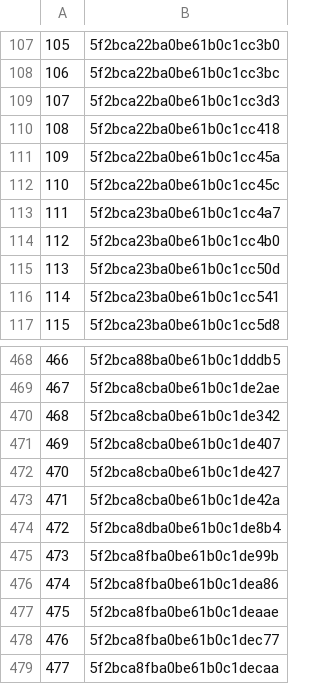
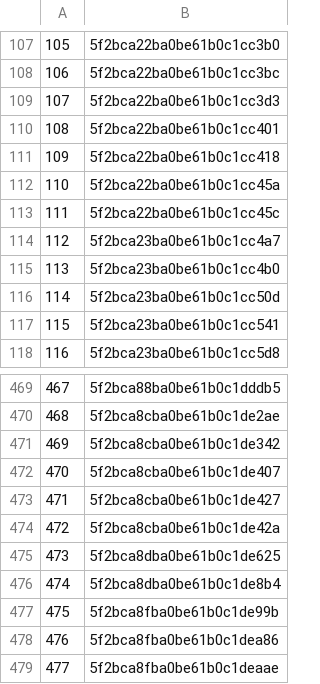
Before and after one commit to rajbirgitrepo/capmain, a CSV file: exp_exec.csv, drawn as a sheet; only a part is shown, gaps mark what is left out; the shorter side is filled out with more unchanged rows; addresses are those after the commit; the diff names each change by its address in the sheet, - before the commit and + after, or states it on an @@ line.

```diff
--- a/exp_exec.csv
+++ b/exp_exec.csv
+row 110: 108 | 5f2bca22ba0be61b0c1cc401
@@ column A renumbered from row 111 down @@
+row 475: 473 | 5f2bca8dba0be61b0c1de625
```
Also changed, not shown: com_exec.csv, lifetime_exec.csv, 8 other files.
